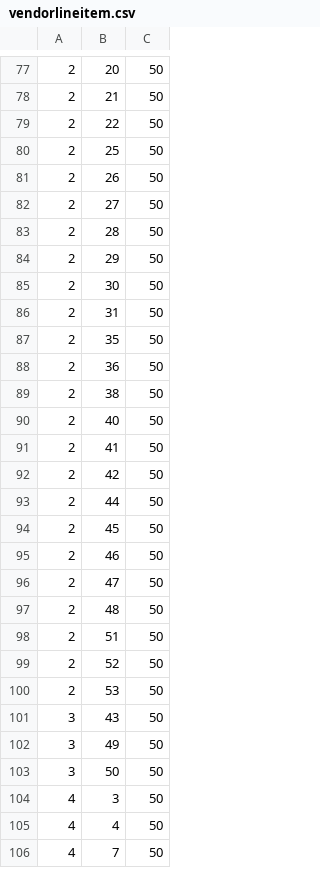
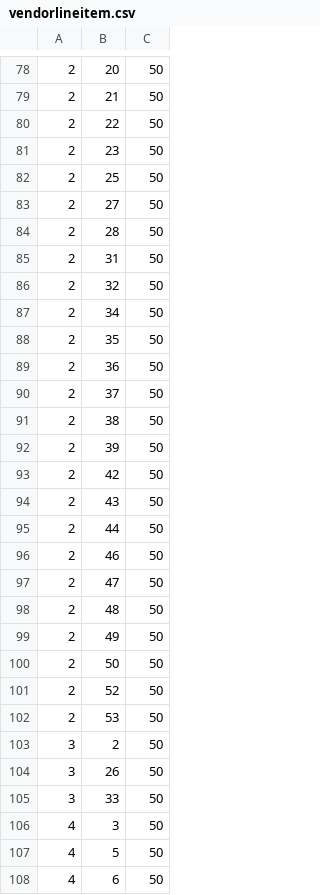
Before and after one commit to Dan1730/equipoGrandePOS, a CSV file: DatabaseTool/InitialDatabase/vendorlineitem.csv, drawn as a sheet; only a part is shown, gaps mark what is left out; the diff covers the shown part only.

```diff
--- a/DatabaseTool/InitialDatabase/vendorlineitem.csv
+++ b/DatabaseTool/InitialDatabase/vendorlineitem.csv
@@ -79,17 +80,17 @@
 2,22,50
+2,23,50
 2,25,50
-2,26,50
 2,27,50
 2,28,50
-2,29,50
-2,30,50
 2,31,50
+2,32,50
+2,34,50
 2,35,50
 2,36,50
+2,37,50
 2,38,50
-2,40,50
-2,41,50
+2,39,50
 2,42,50
+2,43,50
 2,44,50
-2,45,50
 2,46,50
@@ -97,10 +98,11 @@
 2,48,50
-2,51,50
+2,49,50
+2,50,50
 2,52,50
 2,53,50
-3,43,50
-3,49,50
-3,50,50
+3,2,50
+3,26,50
+3,33,50
 4,3,50
-4,4,50
-4,7,50
+4,5,50
+4,6,50
```
Also changed, not shown: 11 added rows, 10 removed rows and 23 edited cells elsewhere in this file, DatabaseTool/InitialDatabase/salehistory.csv, DatabaseTool/InitialDatabase/salelineitem.csv, 2 other files.
